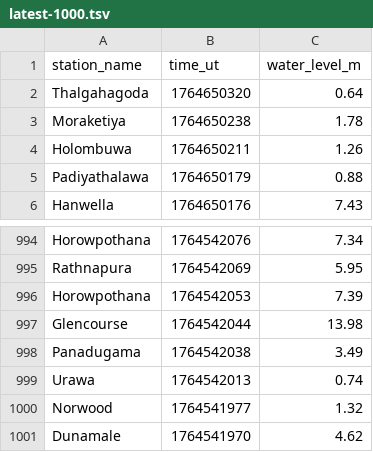
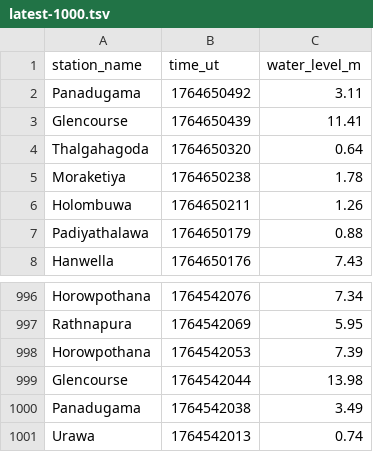
Before and after one commit to nuuuwan/lk_irrigation, a TSV file: data/latest-1000.tsv, drawn as a sheet; only a part is shown, gaps mark what is left out.

```diff
--- a/data/latest-1000.tsv
+++ b/data/latest-1000.tsv
@@ -1,2 +1,4 @@
 station_name	time_ut	water_level_m
+Panadugama	1764650492	3.11
+Glencourse	1764650439	11.41
 Thalgahagoda	1764650320	0.64
@@ -999,3 +1001 @@ Panadugama	1764542038	3.49
 Urawa	1764542013	0.74
-Norwood	1764541977	1.32
-Dunamale	1764541970	4.62
```
Also changed, not shown: data/all.tsv, data/latest-100.tsv, 9 other files.
